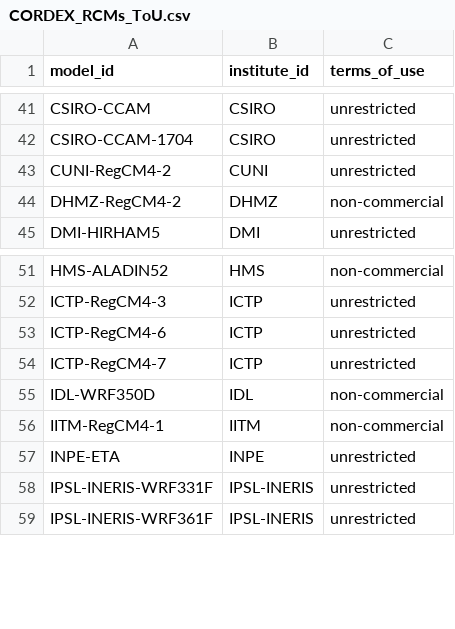
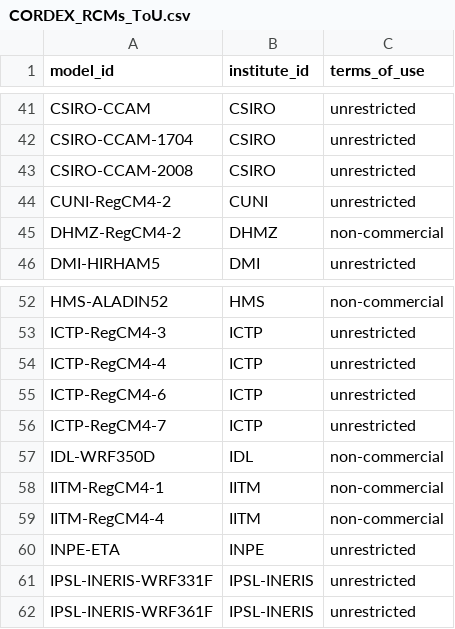
Before and after one commit to WCRP-CORDEX/cordex-cmip5, a CSV file: CORDEX_RCMs_ToU.csv, drawn as a sheet; only a part is shown, gaps mark what is left out.

```diff
--- a/CORDEX_RCMs_ToU.csv
+++ b/CORDEX_RCMs_ToU.csv
@@ -42,2 +42,3 @@ CSIRO-CCAM, CSIRO, unrestricted
 CSIRO-CCAM-1704, CSIRO, unrestricted
+CSIRO-CCAM-2008, CSIRO, unrestricted
 CUNI-RegCM4-2, CUNI, unrestricted
@@ -52,2 +53,3 @@ HMS-ALADIN52, HMS, non-commercial
 ICTP-RegCM4-3, ICTP, unrestricted
+ICTP-RegCM4-4, ICTP, unrestricted
 ICTP-RegCM4-6, ICTP, unrestricted
@@ -56,2 +58,3 @@ IDL-WRF350D, IDL, non-commercial
 IITM-RegCM4-1, IITM, non-commercial
+IITM-RegCM4-4, IITM, non-commercial
 INPE-ETA, INPE, unrestricted
```
Also changed, not shown: 7 other files.
